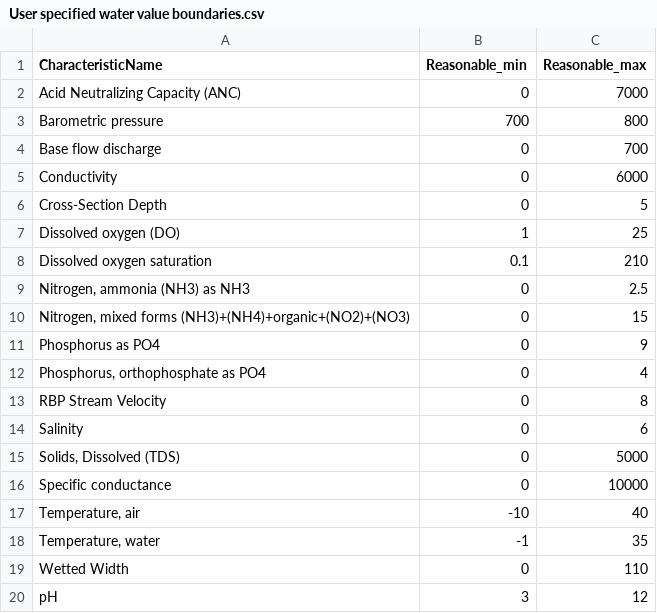
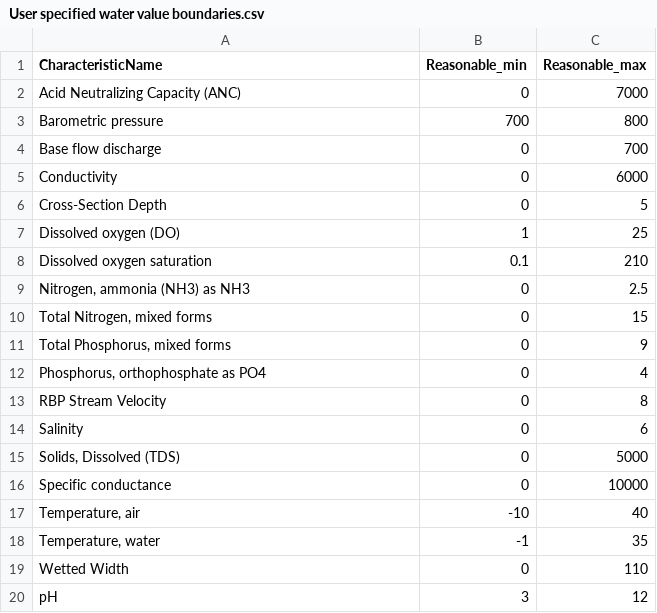
Before and after one commit to NCRN/WaterQC, a CSV file: User specified water value boundaries.csv, drawn as a sheet.

Commit message:
Add files via upload

```diff
--- a/User specified water value boundaries.csv
+++ b/User specified water value boundaries.csv
@@ -9,4 +9,4 @@ Dissolved oxygen saturation,0.1,210
 "Nitrogen, ammonia (NH3) as NH3",0,2.5
-"Nitrogen, mixed forms (NH3)+(NH4)+organic+(NO2)+(NO3)",0,15
-Phosphorus as PO4,0,9
+"Total Nitrogen, mixed forms",0,15
+"Total Phosphorus, mixed forms",0,9
 "Phosphorus, orthophosphate as PO4",0,4
```
